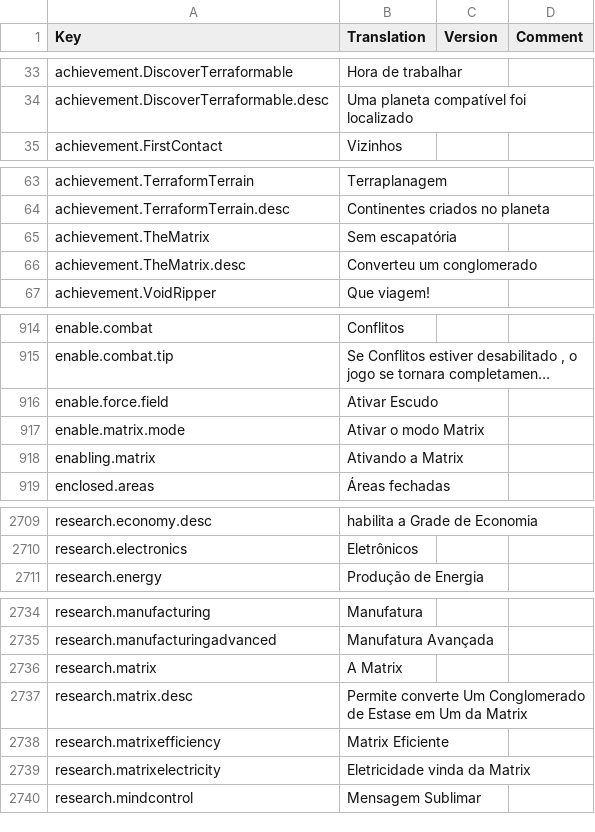
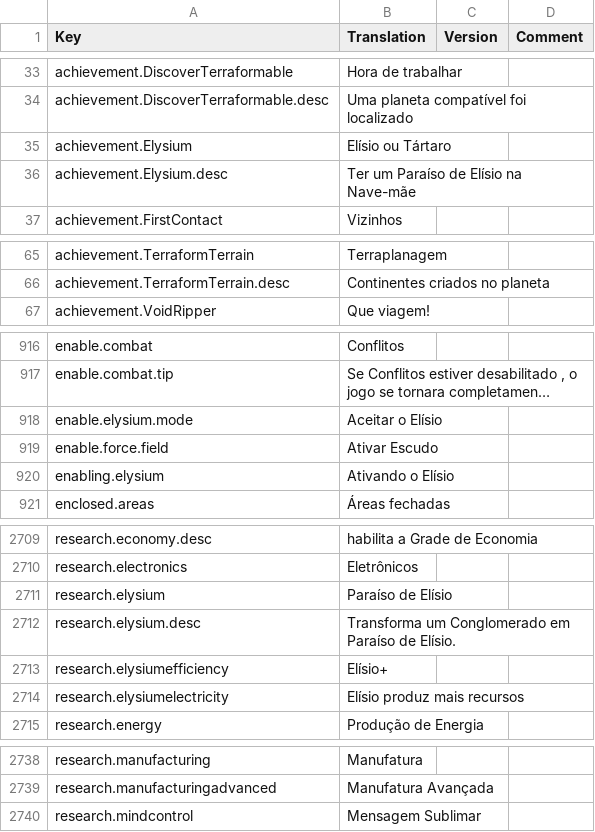
Before and after one commit to kodolinija/stardeus-translations, a CSV file: Translations/Portugues Brasil.csv, drawn as a sheet; only a part is shown, gaps mark what is left out; long unchanged cells end in …; removed rows and columns are numbered as before the commit, all else as after; the diff covers the shown part only; the diff names each change by its address in the sheet, - before the commit and + after, or states it on an @@ line.

Commit message:
Elysium fields

```diff
--- a/Translations/Portugues Brasil.csv
+++ b/Translations/Portugues Brasil.csv
+row 35: achievement.Elysium | Elísio ou Tártaro
+row 36: achievement.Elysium.desc | Ter um Paraíso de Elísio na Nave-mãe
-row 65: achievement.TheMatrix | Sem escapatória
-row 66: achievement.TheMatrix.desc | Converteu um conglomerado
+row 918: enable.elysium.mode | Aceitar o Elísio
-row 917: enable.matrix.mode | Ativar o modo Matrix
-row 918: enabling.matrix | Ativando a Matrix
+row 920: enabling.elysium | Ativando o Elísio
+row 2711: research.elysium | Paraíso de Elísio
+row 2712: research.elysium.desc | Transforma um Conglomerado em Paraíso de Elísio.
+row 2713: research.elysiumefficiency | Elísio+
+row 2714: research.elysiumelectricity | Elísio produz mais recursos
-row 2736: research.matrix | A Matrix
-row 2737: research.matrix.desc | Permite converte Um Conglomerado de Estase em Um da Matrix
-row 2738: research.matrixefficiency | Matrix Eficiente
-row 2739: research.matrixelectricity | Eletricidade vinda da Matrix
```
Also changed, not shown: 5 added rows, 5 removed rows and 3 edited cells elsewhere in this file.
